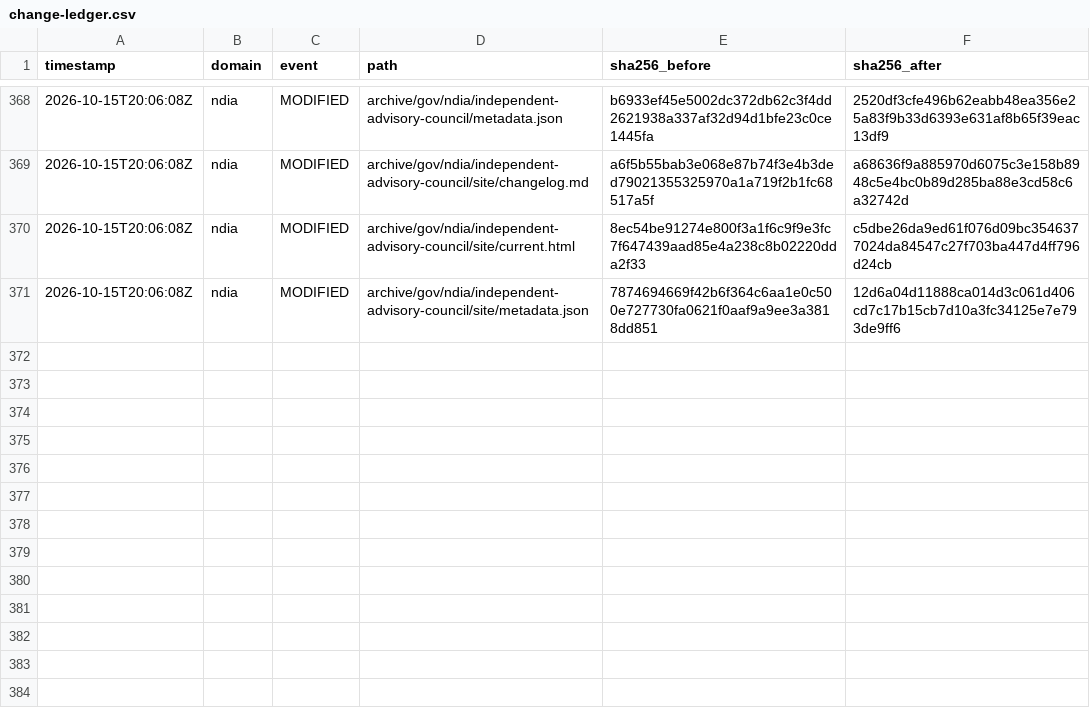
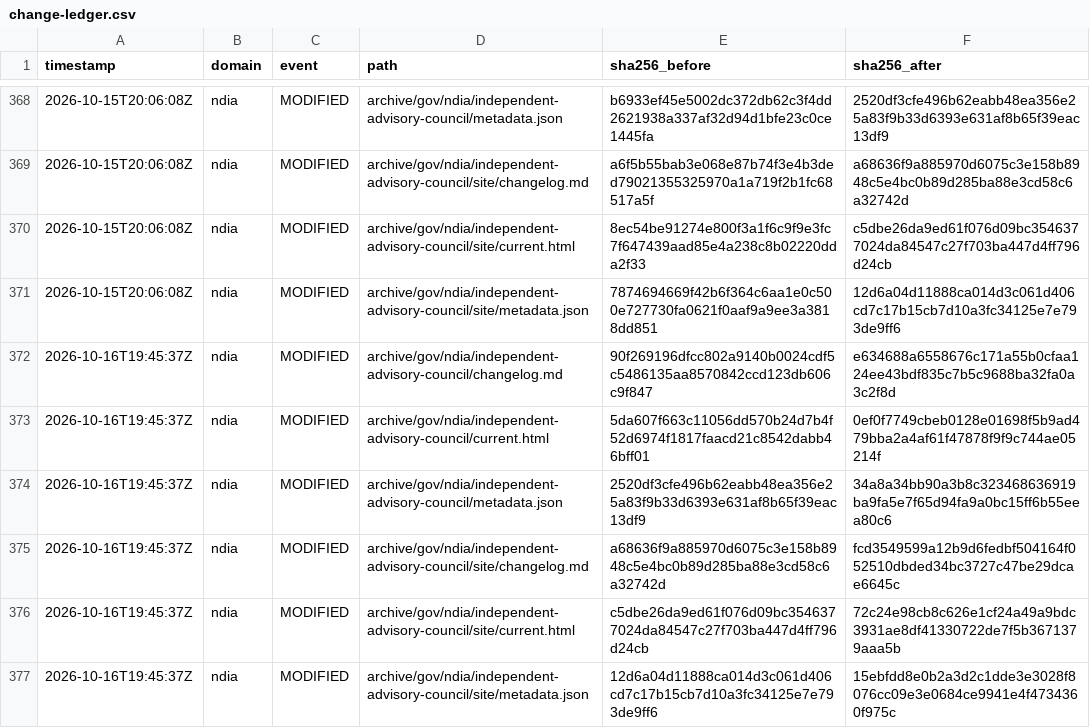
Before and after one commit to myNDISwiki/MyNDIS, a CSV file: archive/reports/ndia/change-ledger.csv, drawn as a sheet; only a part is shown, gaps mark what is left out; the diff names each change by its address in the sheet, - before the commit and + after, or states it on an @@ line.

```diff
--- a/archive/reports/ndia/change-ledger.csv
+++ b/archive/reports/ndia/change-ledger.csv
+row 372: 2026-10-16T19:45:37Z | ndia | MODIFIED | archive/gov/ndia/independent-advisory-council/changelog.md | 90f269196dfcc802a9140b0024cdf5c5486135aa8570842ccd123db606c9f847 | e634688a6558676c171a55b0cfaa124ee43bdf835c7b5c9688ba32fa0a3c2f8d
+row 373: 2026-10-16T19:45:37Z | ndia | MODIFIED | archive/gov/ndia/independent-advisory-council/current.html | 5da607f663c11056dd570b24d7b4f52d6974f1817faacd21c8542dabb46bff01 | 0ef0f7749cbeb0128e01698f5b9ad479bba2a4af61f47878f9f9c744ae05214f
+row 374: 2026-10-16T19:45:37Z | ndia | MODIFIED | archive/gov/ndia/independent-advisory-council/metadata.json | 2520df3cfe496b62eabb48ea356e25a83f9b33d6393e631af8b65f39eac13df9 | 34a8a34bb90a3b8c323468636919ba9fa5e7f65d94fa9a0bc15ff6b55eea80c6
+row 375: 2026-10-16T19:45:37Z | ndia | MODIFIED | archive/gov/ndia/independent-advisory-council/site/changelog.md | a68636f9a885970d6075c3e158b8948c5e4bc0b89d285ba88e3cd58c6a32742d | fcd3549599a12b9d6fedbf504164f052510dbded34bc3727c47be29dcae6645c
+row 376: 2026-10-16T19:45:37Z | ndia | MODIFIED | archive/gov/ndia/independent-advisory-council/site/current.html | c5dbe26da9ed61f076d09bc3546377024da84547c27f703ba447d4ff796d24cb | 72c24e98cb8c626e1cf24a49a9bdc3931ae8df41330722de7f5b3671379aaa5b
+row 377: 2026-10-16T19:45:37Z | ndia | MODIFIED | archive/gov/ndia/independent-advisory-council/site/metadata.json | 12d6a04d11888ca014d3c061d406cd7c17b15cb7d10a3fc34125e7e793de9ff6 | 15ebfdd8e0b2a3d2c1dde3e3028f8076cc09e3e0684ce9941e4f4734360f975c
```
Also changed, not shown: archive/reports/aph/change-ledger.csv, archive/reports/engage-ndis/change-ledger.csv, 31 other files.
